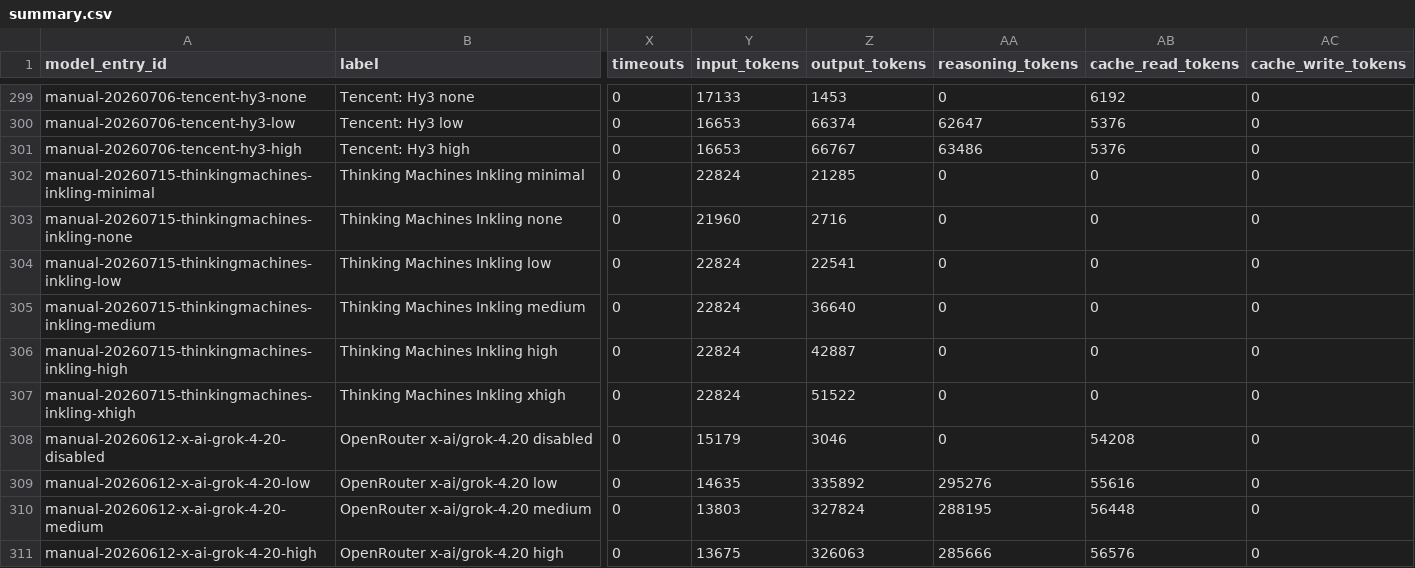
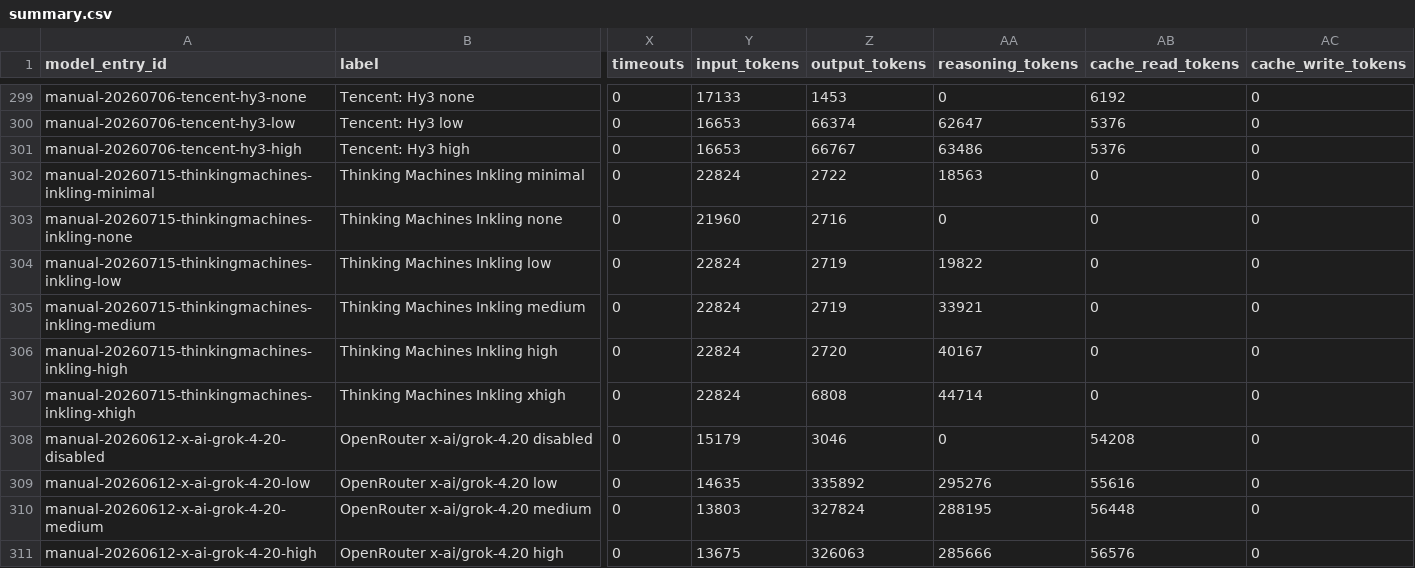
Before and after one commit to adamallcock/obviousbench, a CSV file: reports/v0_2/aggregate/summary.csv, drawn as a sheet; only a part is shown, gaps mark what is left out; the diff names each change by its address in the sheet, - before the commit and + after, or states it on an @@ line.

Commit message:
Estimate Tinker Inkling reasoning token split (#12)

```diff
--- a/reports/v0_2/aggregate/summary.csv
+++ b/reports/v0_2/aggregate/summary.csv
-Z302 (output_tokens): 21285
+Z302 (output_tokens): 2722
-AA302 (reasoning_tokens): 0
+AA302 (reasoning_tokens): 18563
-Z304 (output_tokens): 22541
+Z304 (output_tokens): 2719
-AA304 (reasoning_tokens): 0
+AA304 (reasoning_tokens): 19822
-Z305 (output_tokens): 36640
+Z305 (output_tokens): 2719
-AA305 (reasoning_tokens): 0
+AA305 (reasoning_tokens): 33921
-Z306 (output_tokens): 42887
+Z306 (output_tokens): 2720
-AA306 (reasoning_tokens): 0
+AA306 (reasoning_tokens): 40167
-Z307 (output_tokens): 51522
+Z307 (output_tokens): 6808
-AA307 (reasoning_tokens): 0
+AA307 (reasoning_tokens): 44714
```
Also changed, not shown: 3 other files.
